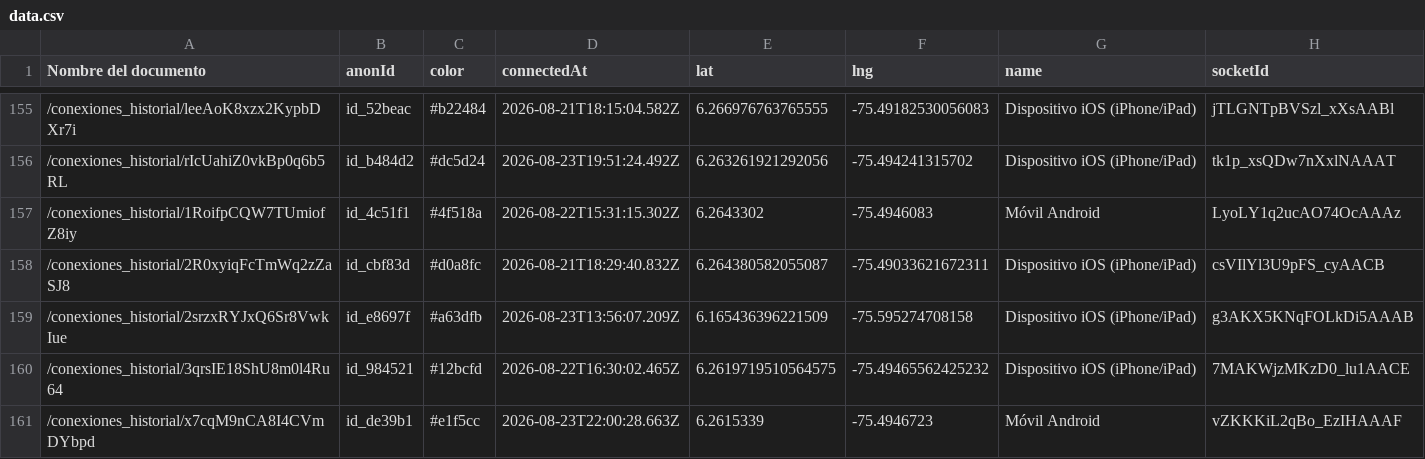
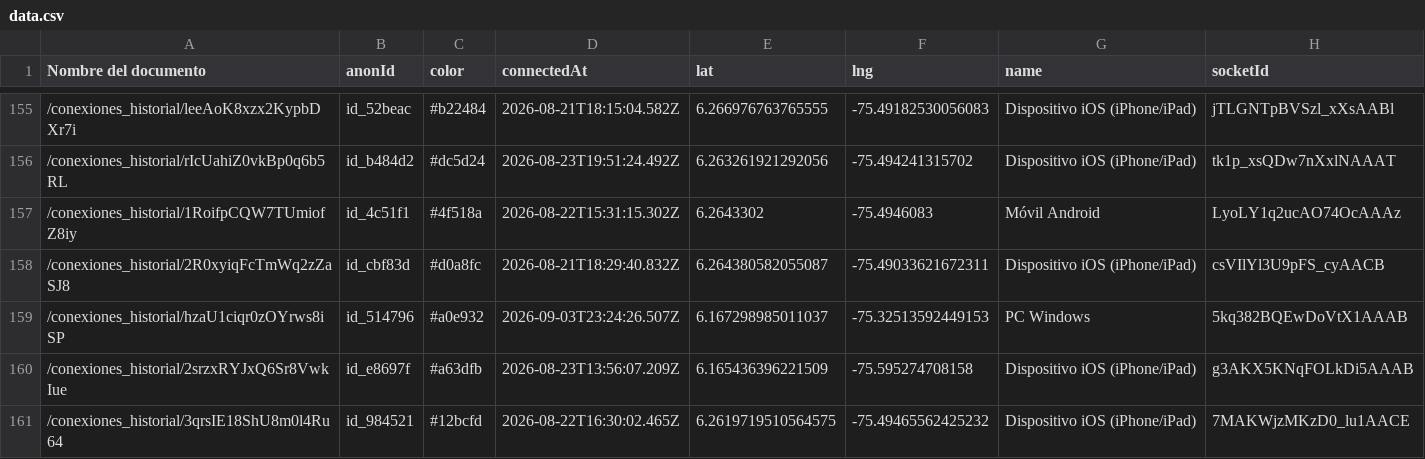
Before and after one commit to JhomaroGC/mapaVisualizacionPuntos, a CSV file: data.csv, drawn as a sheet; only a part is shown, gaps mark what is left out; the shorter side is filled out with more unchanged rows; the diff names each change by its address in the sheet, - before the commit and + after, or states it on an @@ line.

Commit message:
actualizacion datos 2026-09-03

```diff
--- a/data.csv
+++ b/data.csv
+row 159: /conexiones_historial/hzaU1ciqr0zOYrws8iSP | id_514796 | #a0e932 | 2026-09-03T23:24:26.507Z | 6.167298985011037 | -75.32513592449153 | PC Windows | 5kq382BQEwDoVtX1AAAB
```
